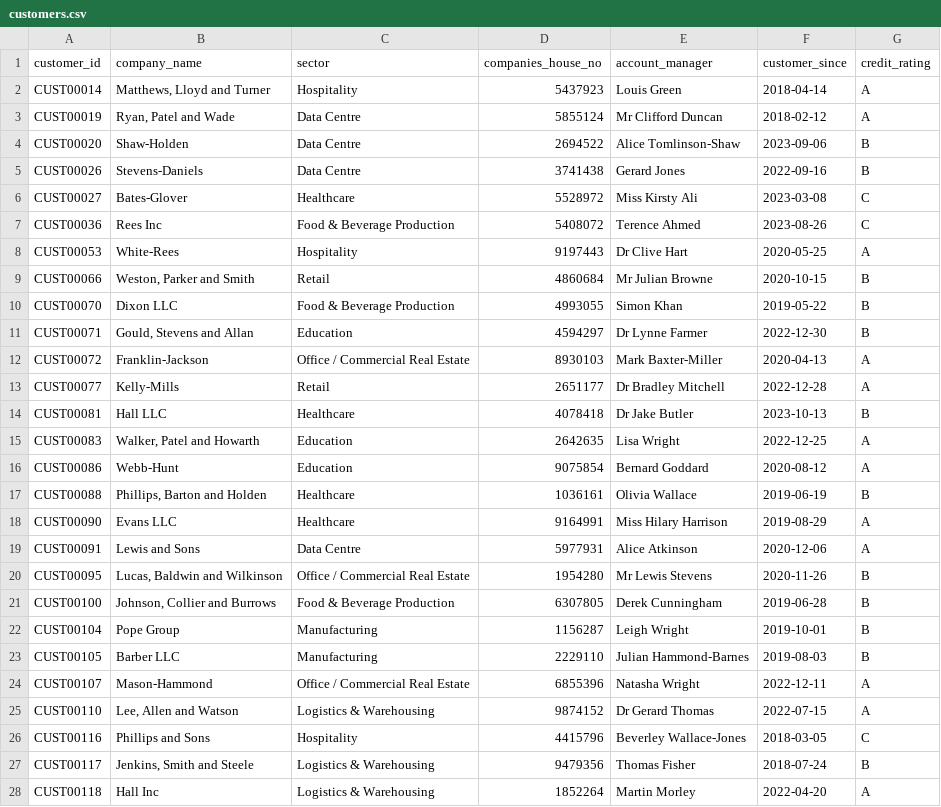
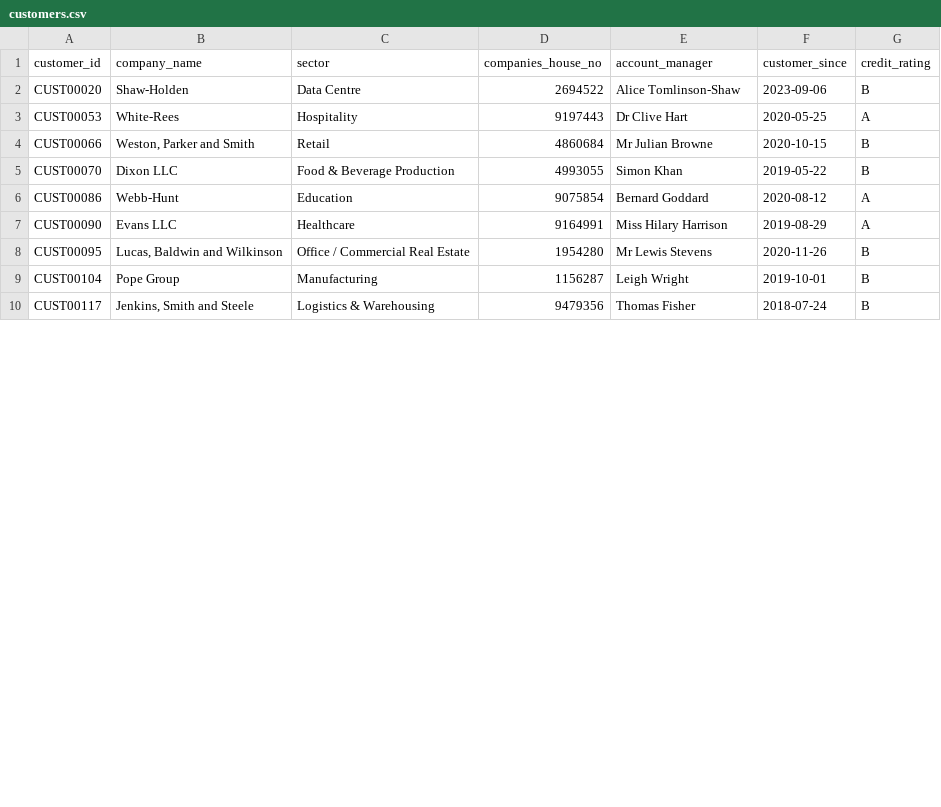
Before and after one commit to AparnaAmonkar22/shell-energy-uk-risk-analytics, a CSV file: data-generation/dev_subset/customers.csv, drawn as a sheet; only a part is shown; the diff covers the shown part only.

```diff
--- a/data-generation/dev_subset/customers.csv
+++ b/data-generation/dev_subset/customers.csv
@@ -1,8 +1,3 @@
 customer_id,company_name,sector,companies_house_no,account_manager,customer_since,credit_rating
-CUST00014,"Matthews, Lloyd and Turner",Hospitality,5437923,Louis Green,2018-04-14,A
-CUST00019,"Ryan, Patel and Wade",Data Centre,5855124,Mr Clifford Duncan,2018-02-12,A
 CUST00020,Shaw-Holden,Data Centre,2694522,Alice Tomlinson-Shaw,2023-09-06,B
-CUST00026,Stevens-Daniels,Data Centre,3741438,Gerard Jones,2022-09-16,B
-CUST00027,Bates-Glover,Healthcare,5528972,Miss Kirsty Ali,2023-03-08,C
-CUST00036,Rees Inc,Food & Beverage Production,5408072,Terence Ahmed,2023-08-26,C
 CUST00053,White-Rees,Hospitality,9197443,Dr Clive Hart,2020-05-25,A
@@ -10,19 +5,6 @@ CUST00066,"Weston, Parker and Smith",Retail,4860684,Mr Julian Browne,2020-10-15,
 CUST00070,Dixon LLC,Food & Beverage Production,4993055,Simon Khan,2019-05-22,B
-CUST00071,"Gould, Stevens and Allan",Education,4594297,Dr Lynne Farmer,2022-12-30,B
-CUST00072,Franklin-Jackson,Office / Commercial Real Estate,8930103,Mark Baxter-Miller,2020-04-13,A
-CUST00077,Kelly-Mills,Retail,2651177,Dr Bradley Mitchell,2022-12-28,A
-CUST00081,Hall LLC,Healthcare,4078418,Dr Jake Butler,2023-10-13,B
-CUST00083,"Walker, Patel and Howarth",Education,2642635,Lisa Wright,2022-12-25,A
 CUST00086,Webb-Hunt,Education,9075854,Bernard Goddard,2020-08-12,A
-CUST00088,"Phillips, Barton and Holden",Healthcare,1036161,Olivia Wallace,2019-06-19,B
 CUST00090,Evans LLC,Healthcare,9164991,Miss Hilary Harrison,2019-08-29,A
-CUST00091,Lewis and Sons,Data Centre,5977931,Alice Atkinson,2020-12-06,A
 CUST00095,"Lucas, Baldwin and Wilkinson",Office / Commercial Real Estate,1954280,Mr Lewis Stevens,2020-11-26,B
-CUST00100,"Johnson, Collier and Burrows",Food & Beverage Production,6307805,Derek Cunningham,2019-06-28,B
 CUST00104,Pope Group,Manufacturing,1156287,Leigh Wright,2019-10-01,B
-CUST00105,Barber LLC,Manufacturing,2229110,Julian Hammond-Barnes,2019-08-03,B
-CUST00107,Mason-Hammond,Office / Commercial Real Estate,6855396,Natasha Wright,2022-12-11,A
-CUST00110,"Lee, Allen and Watson",Logistics & Warehousing,9874152,Dr Gerard Thomas,2022-07-15,A
-CUST00116,Phillips and Sons,Hospitality,4415796,Beverley Wallace-Jones,2018-03-05,C
 CUST00117,"Jenkins, Smith and Steele",Logistics & Warehousing,9479356,Thomas Fisher,2018-07-24,B
-CUST00118,Hall Inc,Logistics & Warehousing,1852264,Martin Morley,2022-04-20,A
```
Also changed, not shown: 1 added row and 1 removed row elsewhere in this file, data-generation/dev_subset/contracts.csv, data-generation/dev_subset/sites.csv, 33 other files.
